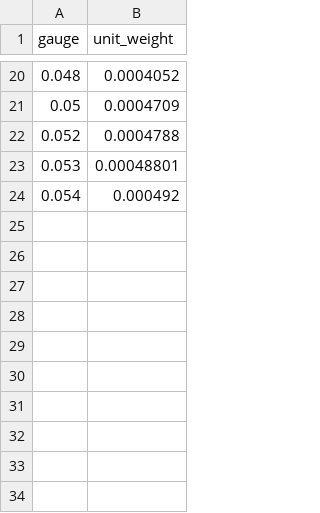
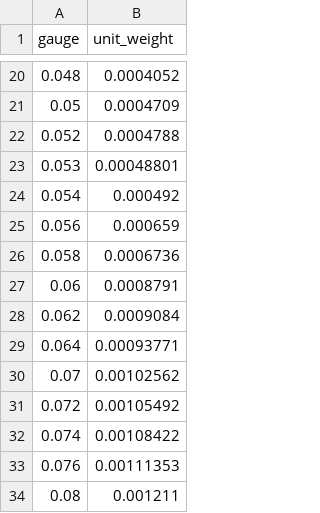
Before and after one commit to davidelambert/tealc-modelling, a CSV file: charts/nps.csv, drawn as a sheet; only a part is shown, gaps mark what is left out.

```diff
--- a/charts/nps.csv
+++ b/charts/nps.csv
@@ -24 +24,11 @@ gauge,unit_weight
 0.054,0.000492
+0.056,0.000659
+0.058,0.0006736
+0.06,0.0008791
+0.062,0.0009084
+0.064,0.00093771
+0.07,0.00102562
+0.072,0.00105492
+0.074,0.00108422
+0.076,0.00111353
+0.08,0.001211
```
Also changed, not shown: data.csv, 1 other file.
